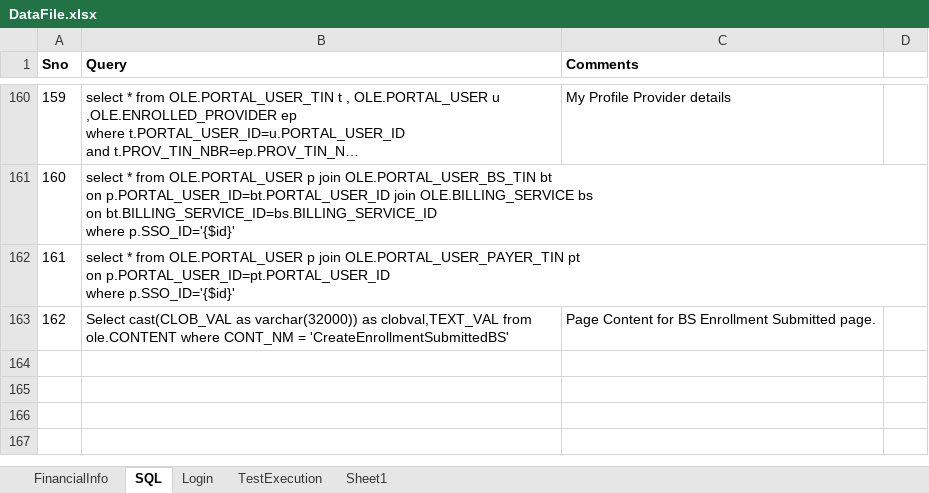
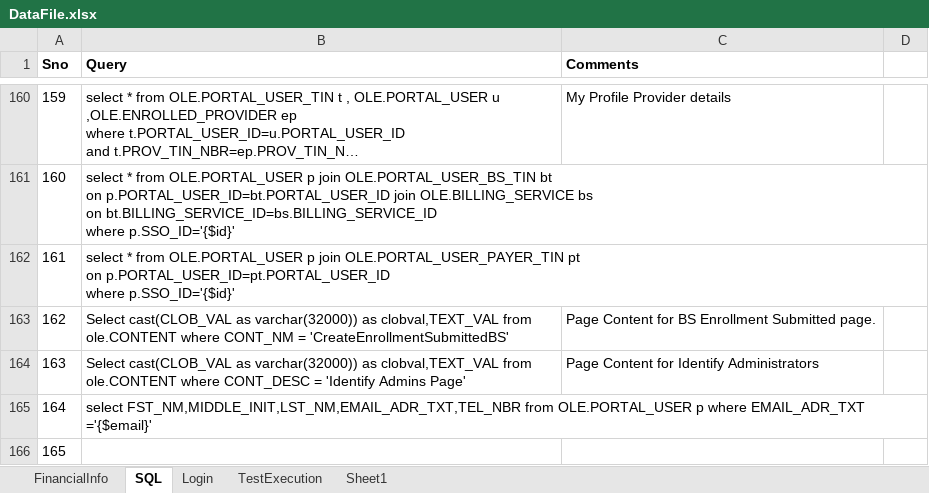
Before and after one commit to yaminichinchinedi/CucumberFramework, an Excel workbook: Online-Portals/UPA/DataFiles/DataFile.xlsx, sheet SQL, drawn as a sheet; only a part is shown, gaps mark what is left out; long unchanged cells end in …; values as stored, in another font and other column widths than the file's, no borders; the diff names each change by its address in the sheet, - before the commit and + after, or states it on an @@ line.

```diff
--- a/Online-Portals/UPA/DataFiles/DataFile.xlsx (sheet SQL)
+++ b/Online-Portals/UPA/DataFiles/DataFile.xlsx (sheet SQL)
+row 164: 163 | Select cast(CLOB_VAL as varchar(32000)) as clobval,TEXT_VAL from ole.CONTENT where CONT_DESC = 'Identify Admins Page' | Page Content for Identify Administrators
+row 165: 164 | select FST_NM,MIDDLE_INIT,LST_NM,EMAIL_ADR_TXT,TEL_NBR from OLE.PORTAL_USER p where EMAIL_ADR_TXT ='{$email}'
+row 166: 165
```
Also changed, not shown: 7 other files.
